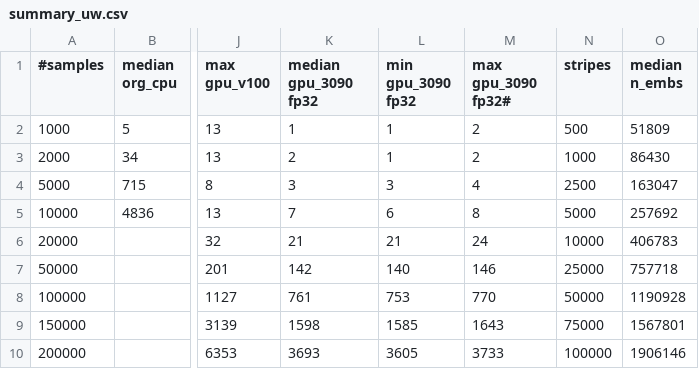
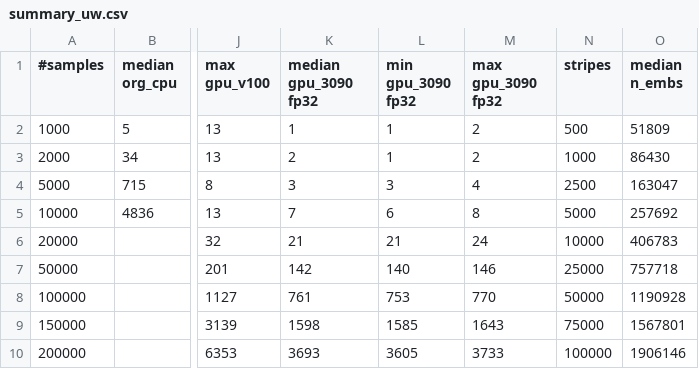
Before and after one commit to sfiligoi/unifrac, a CSV file: benchmarks_many/summary_uw.csv, drawn as a sheet; only a part is shown, gaps mark what is left out; the diff names each change by its address in the sheet, - before the commit and + after, or states it on an @@ line.

Commit message:
Fix typo

```diff
--- a/benchmarks_many/summary_uw.csv
+++ b/benchmarks_many/summary_uw.csv
-M1: max gpu_3090 fp32#
+M1: max gpu_3090 fp32
```
Also changed, not shown: benchmarks_many/summary_wn.csv.
